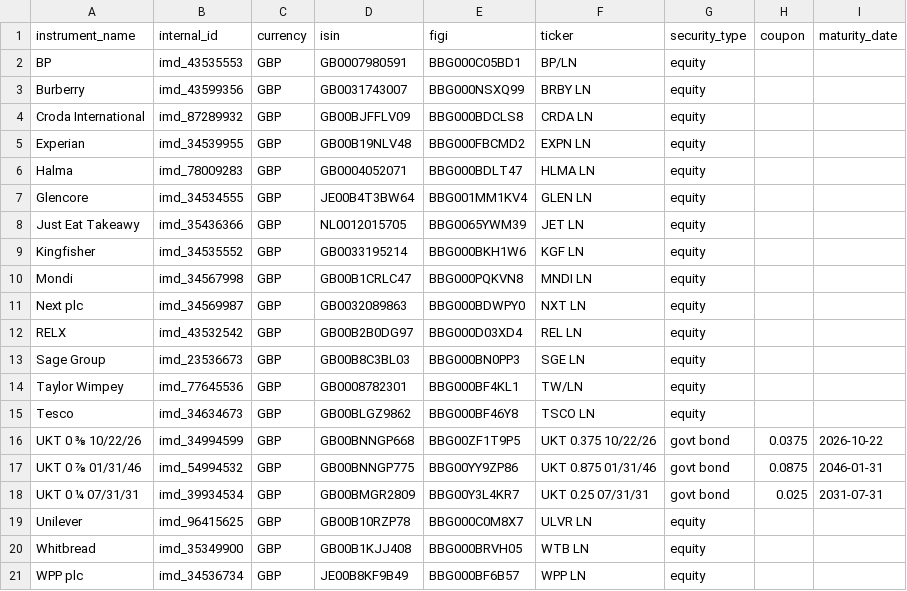
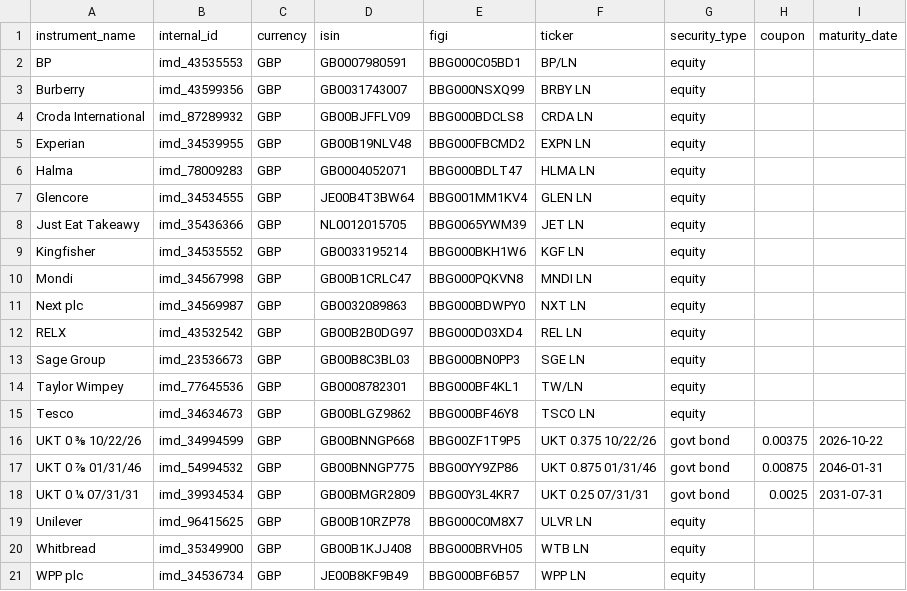
Before and after one commit to finbourne/sample-notebooks, a CSV file: university/module1/assets.csv, drawn as a sheet.

Commit message:
CTECH-619: First pass at Notebook for module 4-1 Valuation (#445)
* CTECH-619: First pass at Notebook for module 4-1 Valuation

* CTECH-619: Review comments for Notebook for module 4-1 Valuation

* CTECH-619: More review comments

Co-authored-by: James Leedham <james.leedham@finbourne.com>

```diff
--- a/university/module1/assets.csv
+++ b/university/module1/assets.csv
@@ -15,5 +15,5 @@ Taylor Wimpey,imd_77645536,GBP,GB0008782301,BBG000BF4KL1,TW/LN,equity
 Tesco,imd_34634673,GBP,GB00BLGZ9862,BBG000BF46Y8,TSCO LN,equity
-UKT 0 ⅜ 10/22/26,imd_34994599,GBP,GB00BNNGP668,BBG00ZF1T9P5,UKT 0.375 10/22/26,govt bond,0.0375,2026-10-22
-UKT 0 ⅞ 01/31/46,imd_54994532,GBP,GB00BNNGP775,BBG00YY9ZP86,UKT 0.875 01/31/46,govt bond,0.0875,2046-01-31
-UKT 0 ¼ 07/31/31,imd_39934534,GBP,GB00BMGR2809,BBG00Y3L4KR7,UKT 0.25 07/31/31,govt bond,0.025,2031-07-31
+UKT 0 ⅜ 10/22/26,imd_34994599,GBP,GB00BNNGP668,BBG00ZF1T9P5,UKT 0.375 10/22/26,govt bond,0.00375,2026-10-22
+UKT 0 ⅞ 01/31/46,imd_54994532,GBP,GB00BNNGP775,BBG00YY9ZP86,UKT 0.875 01/31/46,govt bond,0.00875,2046-01-31
+UKT 0 ¼ 07/31/31,imd_39934534,GBP,GB00BMGR2809,BBG00Y3L4KR7,UKT 0.25 07/31/31,govt bond,0.0025,2031-07-31
 Unilever,imd_96415625,GBP,GB00B10RZP78,BBG000C0M8X7,ULVR LN,equity
```
Also changed, not shown: 6 other files.
